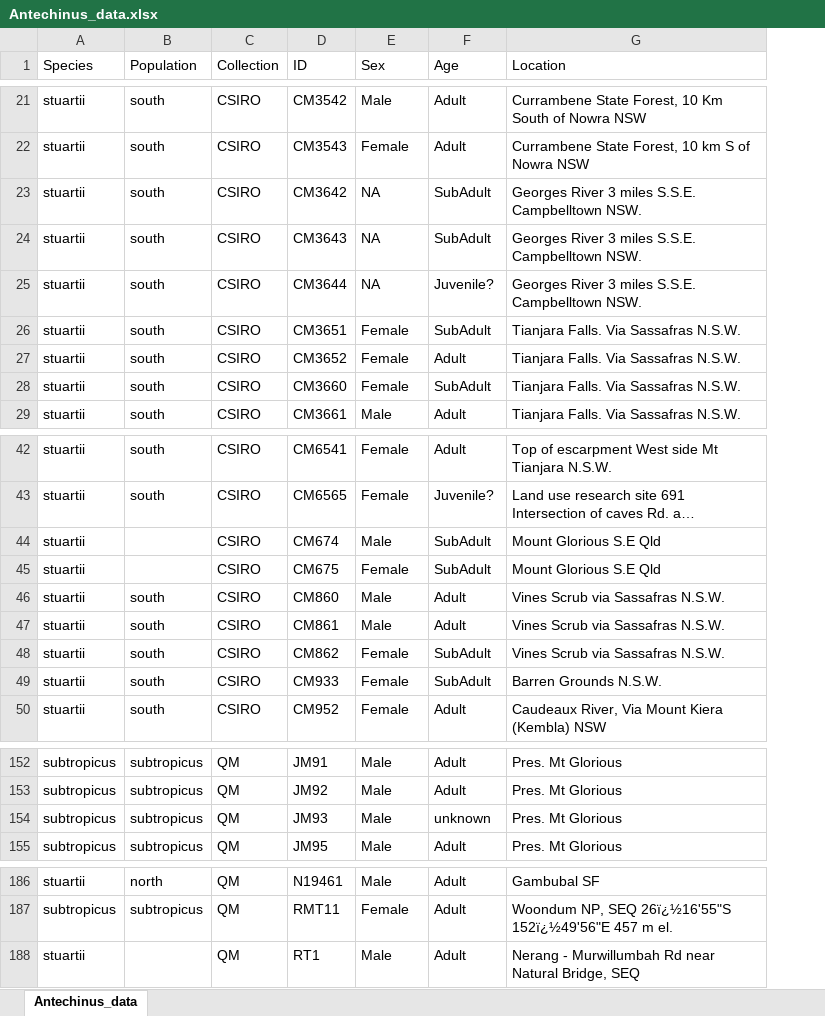
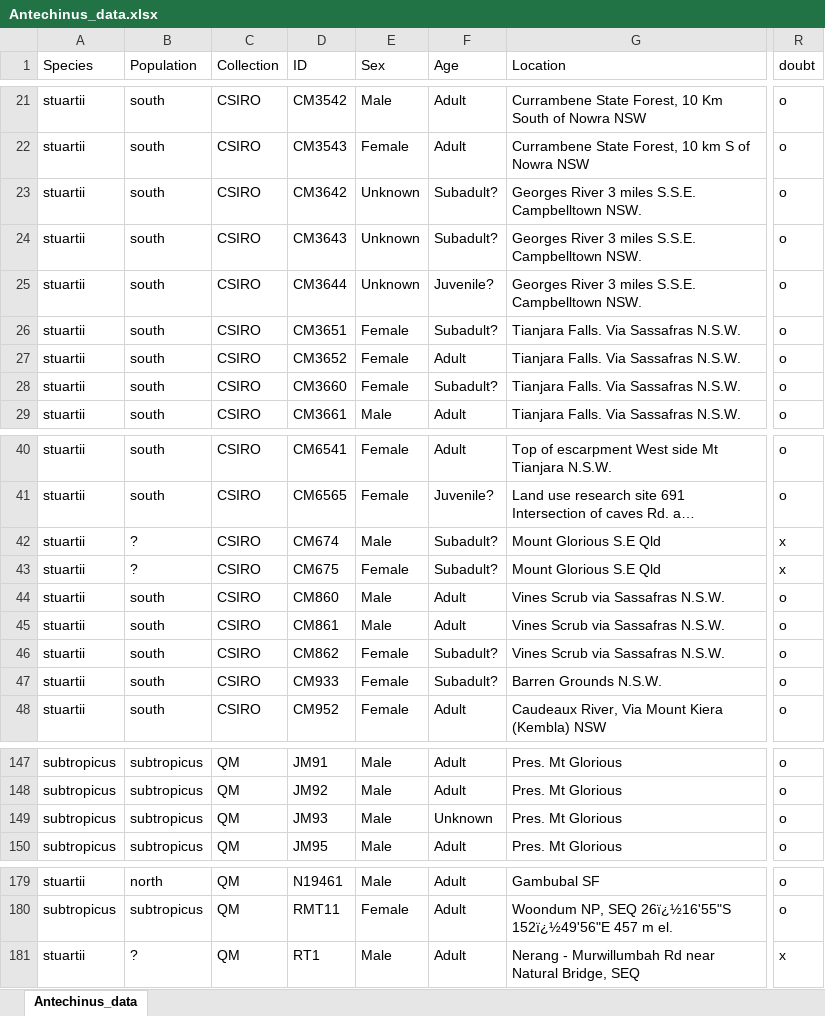
Before and after one commit to pietroviama/Viacavaetal_Antechinus, an Excel workbook: Data/Antechinus_data.xlsx, sheet Antechinus_data, drawn as a sheet; only a part is shown, gaps mark what is left out; long unchanged cells end in …; values as stored, in another font and other column widths than the file's, no borders; addresses are those after the commit; the diff covers the shown part only; the diff names each change by its address in the sheet, - before the commit and + after, or states it on an @@ line.

Commit message:
scripting Antechinus

```diff
--- a/Data/Antechinus_data.xlsx (sheet Antechinus_data)
+++ b/Data/Antechinus_data.xlsx (sheet Antechinus_data)
+column R (doubt), rows 21-29: all o; rows 40-48: o | o | x | x | o | o | o | o | o; rows 147-150: all o; rows 179-181: o | o | x
-E23:E25 (Sex): NA
+E23:E25 (Sex): Unknown
-F23:F24 (Age): SubAdult
+F23:F24 (Age): Subadult?
-F26 (Age): SubAdult
+F26 (Age): Subadult?
-F28 (Age): SubAdult
+F28 (Age): Subadult?
-B42:B43 (Population): (empty)
+B42:B43 (Population): ?
-F42:F43 (Age): SubAdult
+F42:F43 (Age): Subadult?
-F46:F47 (Age): SubAdult
+F46:F47 (Age): Subadult?
-F149 (Age): unknown
+F149 (Age): Unknown
-B181 (Population): (empty)
+B181 (Population): ?
```
Also changed, not shown: 7 removed rows and 20 edited cells elsewhere in this sheet, hidden cells, Data/Antechinus_LMcoords.xlsx, 50 other files.
